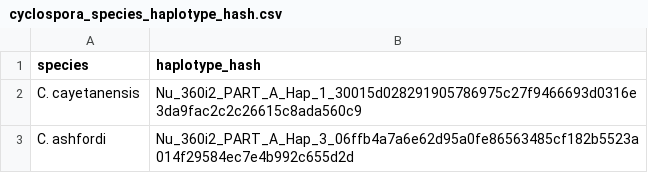
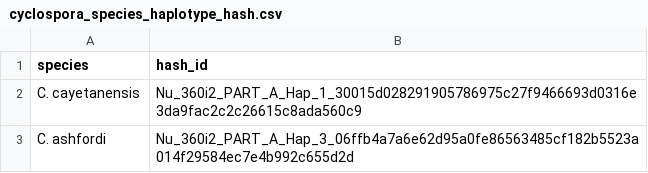
Before and after one commit to CDCgov/oamd-bio-test-data, a CSV file: data/genomics/eukaryotes/cyclospora_cayetanensis/SingleSampleQc_input/cyclospora_species_haplotype_hash.csv, drawn as a sheet.

Commit message:
Rename 'haplotype_hash' to 'hash_id' in CSV

```diff
--- a/data/genomics/eukaryotes/cyclospora_cayetanensis/SingleSampleQc_input/cyclospora_species_haplotype_hash.csv
+++ b/data/genomics/eukaryotes/cyclospora_cayetanensis/SingleSampleQc_input/cyclospora_species_haplotype_hash.csv
@@ -1,2 +1,2 @@
-species,haplotype_hash
+species,hash_id
 C. cayetanensis,Nu_360i2_PART_A_Hap_1_30015d028291905786975c27f9466693d0316e3da9fac2c2c26615c8ada560c9
```
